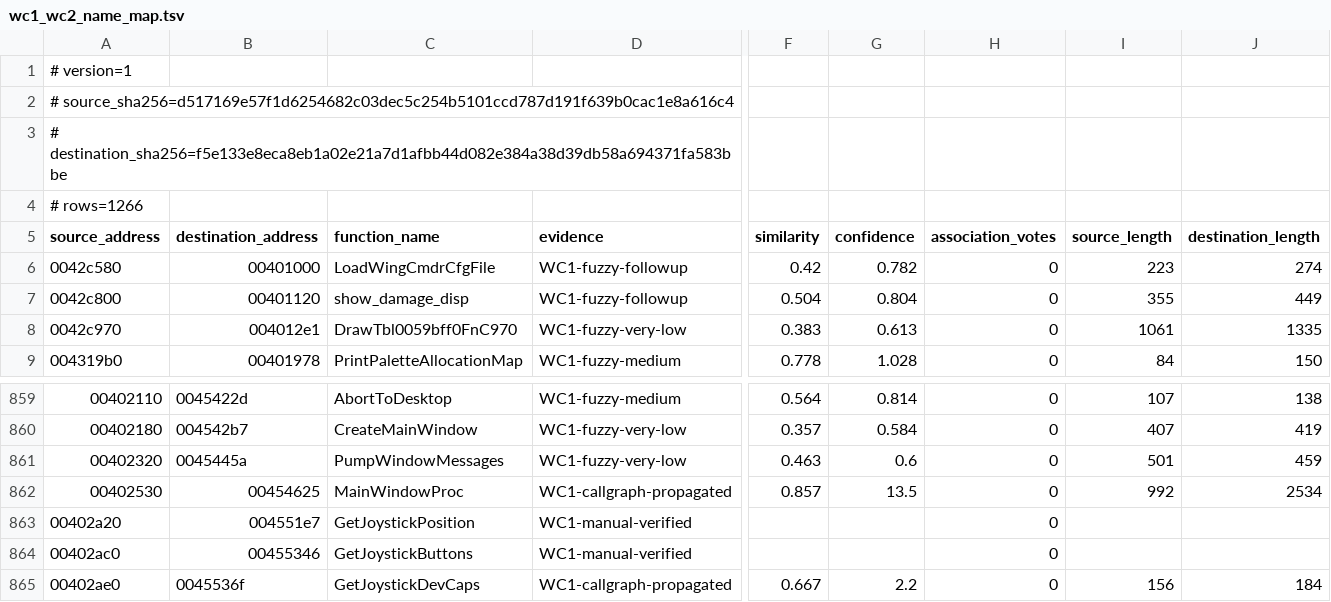
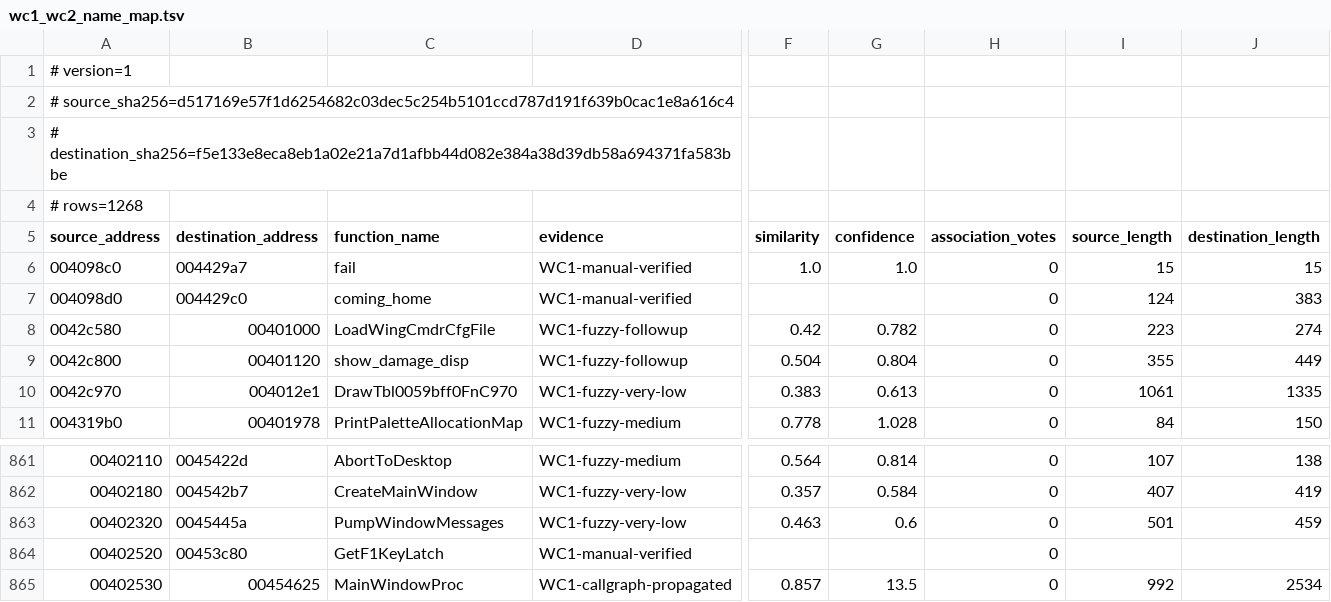
Before and after one commit to neuromancer/wc2-re, a TSV file: ghidra_scripts/wc1_wc2_name_map.tsv, drawn as a sheet; only a part is shown, gaps mark what is left out; the shorter side is filled out with more unchanged rows; rows hold the shown columns only; the diff names each change by its address in the sheet, - before the commit and + after, or states it on an @@ line.

```diff
--- a/ghidra_scripts/wc1_wc2_name_map.tsv
+++ b/ghidra_scripts/wc1_wc2_name_map.tsv
-A4 (source_address): # rows=1266
+A4 (source_address): # rows=1268
+row 6: 004098c0 | 004429a7 | fail | WC1-manual-verified | 1.0 | 1.0 | 0 | 15 | 15
+row 7: 004098d0 | 004429c0 | coming_home | WC1-manual-verified |  |  | 0 | 124 | 383
+row 864: 00402520 | 00453c80 | GetF1KeyLatch | WC1-manual-verified |  |  | 0
```
Also changed, not shown: reports/wc2-address-remap.tsv, 25 other files.
